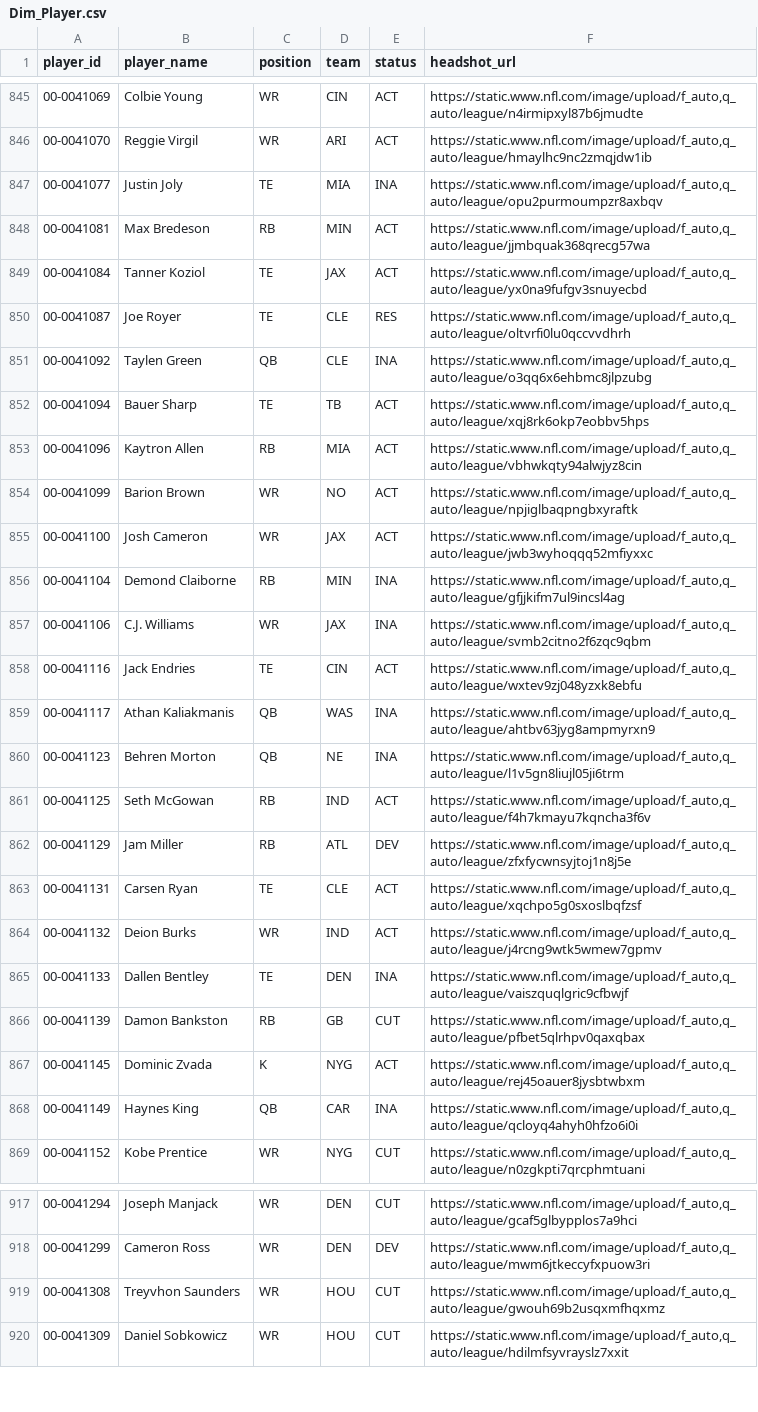
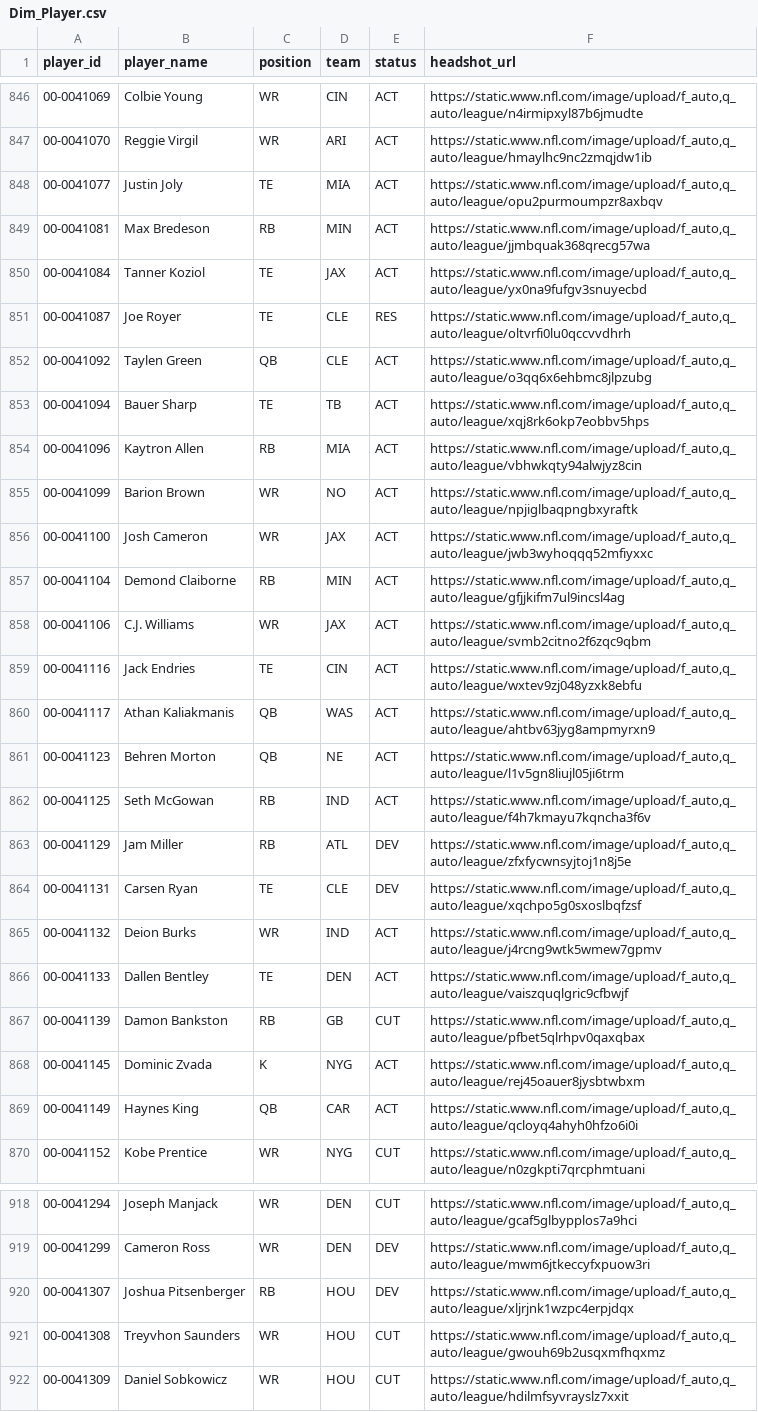
Before and after one commit to jacobbrooksbox15/NFL_STATS_DATA, a CSV file: data/Dim_Player.csv, drawn as a sheet; only a part is shown, gaps mark what is left out; the diff covers the shown part only.

```diff
--- a/data/Dim_Player.csv
+++ b/data/Dim_Player.csv
@@ -846,3 +847,3 @@ player_id,player_name,position,team,status,headshot_url
 00-0041070,Reggie Virgil,WR,ARI,ACT,"https://static.www.nfl.com/image/upload/f_auto,q_auto/league/hmaylhc9nc2zmqjdw1ib"
-00-0041077,Justin Joly,TE,MIA,INA,"https://static.www.nfl.com/image/upload/f_auto,q_auto/league/opu2purmoumpzr8axbqv"
+00-0041077,Justin Joly,TE,MIA,ACT,"https://static.www.nfl.com/image/upload/f_auto,q_auto/league/opu2purmoumpzr8axbqv"
 00-0041081,Max Bredeson,RB,MIN,ACT,"https://static.www.nfl.com/image/upload/f_auto,q_auto/league/jjmbquak368qrecg57wa"
@@ -850,3 +851,3 @@ player_id,player_name,position,team,status,headshot_url
 00-0041087,Joe Royer,TE,CLE,RES,"https://static.www.nfl.com/image/upload/f_auto,q_auto/league/oltvrfi0lu0qccvvdhrh"
-00-0041092,Taylen Green,QB,CLE,INA,"https://static.www.nfl.com/image/upload/f_auto,q_auto/league/o3qq6x6ehbmc8jlpzubg"
+00-0041092,Taylen Green,QB,CLE,ACT,"https://static.www.nfl.com/image/upload/f_auto,q_auto/league/o3qq6x6ehbmc8jlpzubg"
 00-0041094,Bauer Sharp,TE,TB,ACT,"https://static.www.nfl.com/image/upload/f_auto,q_auto/league/xqj8rk6okp7eobbv5hps"
@@ -855,15 +856,15 @@ player_id,player_name,position,team,status,headshot_url
 00-0041100,Josh Cameron,WR,JAX,ACT,"https://static.www.nfl.com/image/upload/f_auto,q_auto/league/jwb3wyhoqqq52mfiyxxc"
-00-0041104,Demond Claiborne,RB,MIN,INA,"https://static.www.nfl.com/image/upload/f_auto,q_auto/league/gfjjkifm7ul9incsl4ag"
-00-0041106,C.J. Williams,WR,JAX,INA,"https://static.www.nfl.com/image/upload/f_auto,q_auto/league/svmb2citno2f6zqc9qbm"
+00-0041104,Demond Claiborne,RB,MIN,ACT,"https://static.www.nfl.com/image/upload/f_auto,q_auto/league/gfjjkifm7ul9incsl4ag"
+00-0041106,C.J. Williams,WR,JAX,ACT,"https://static.www.nfl.com/image/upload/f_auto,q_auto/league/svmb2citno2f6zqc9qbm"
 00-0041116,Jack Endries,TE,CIN,ACT,"https://static.www.nfl.com/image/upload/f_auto,q_auto/league/wxtev9zj048yzxk8ebfu"
-00-0041117,Athan Kaliakmanis,QB,WAS,INA,"https://static.www.nfl.com/image/upload/f_auto,q_auto/league/ahtbv63jyg8ampmyrxn9"
-00-0041123,Behren Morton,QB,NE,INA,"https://static.www.nfl.com/image/upload/f_auto,q_auto/league/l1v5gn8liujl05ji6trm"
+00-0041117,Athan Kaliakmanis,QB,WAS,ACT,"https://static.www.nfl.com/image/upload/f_auto,q_auto/league/ahtbv63jyg8ampmyrxn9"
+00-0041123,Behren Morton,QB,NE,ACT,"https://static.www.nfl.com/image/upload/f_auto,q_auto/league/l1v5gn8liujl05ji6trm"
 00-0041125,Seth McGowan,RB,IND,ACT,"https://static.www.nfl.com/image/upload/f_auto,q_auto/league/f4h7kmayu7kqncha3f6v"
 00-0041129,Jam Miller,RB,ATL,DEV,"https://static.www.nfl.com/image/upload/f_auto,q_auto/league/zfxfycwnsyjtoj1n8j5e"
-00-0041131,Carsen Ryan,TE,CLE,ACT,"https://static.www.nfl.com/image/upload/f_auto,q_auto/league/xqchpo5g0sxoslbqfzsf"
+00-0041131,Carsen Ryan,TE,CLE,DEV,"https://static.www.nfl.com/image/upload/f_auto,q_auto/league/xqchpo5g0sxoslbqfzsf"
 00-0041132,Deion Burks,WR,IND,ACT,"https://static.www.nfl.com/image/upload/f_auto,q_auto/league/j4rcng9wtk5wmew7gpmv"
-00-0041133,Dallen Bentley,TE,DEN,INA,"https://static.www.nfl.com/image/upload/f_auto,q_auto/league/vaiszquqlgric9cfbwjf"
+00-0041133,Dallen Bentley,TE,DEN,ACT,"https://static.www.nfl.com/image/upload/f_auto,q_auto/league/vaiszquqlgric9cfbwjf"
 00-0041139,Damon Bankston,RB,GB,CUT,"https://static.www.nfl.com/image/upload/f_auto,q_auto/league/pfbet5qlrhpv0qaxqbax"
 00-0041145,Dominic Zvada,K,NYG,ACT,"https://static.www.nfl.com/image/upload/f_auto,q_auto/league/rej45oauer8jysbtwbxm"
-00-0041149,Haynes King,QB,CAR,INA,"https://static.www.nfl.com/image/upload/f_auto,q_auto/league/qcloyq4ahyh0hfzo6i0i"
+00-0041149,Haynes King,QB,CAR,ACT,"https://static.www.nfl.com/image/upload/f_auto,q_auto/league/qcloyq4ahyh0hfzo6i0i"
 00-0041152,Kobe Prentice,WR,NYG,CUT,"https://static.www.nfl.com/image/upload/f_auto,q_auto/league/n0zgkpti7qrcphmtuani"
@@ -918,2 +919,3 @@ player_id,player_name,position,team,status,headshot_url
 00-0041299,Cameron Ross,WR,DEN,DEV,"https://static.www.nfl.com/image/upload/f_auto,q_auto/league/mwm6jtkeccyfxpuow3ri"
+00-0041307,Joshua Pitsenberger,RB,HOU,DEV,"https://static.www.nfl.com/image/upload/f_auto,q_auto/league/xljrjnk1wzpc4erpjdqx"
 00-0041308,Treyvhon Saunders,WR,HOU,CUT,"https://static.www.nfl.com/image/upload/f_auto,q_auto/league/gwouh69b2usqxmfhqxmz"
```
Also changed, not shown: 1 added row and 97 edited cells elsewhere in this file.
